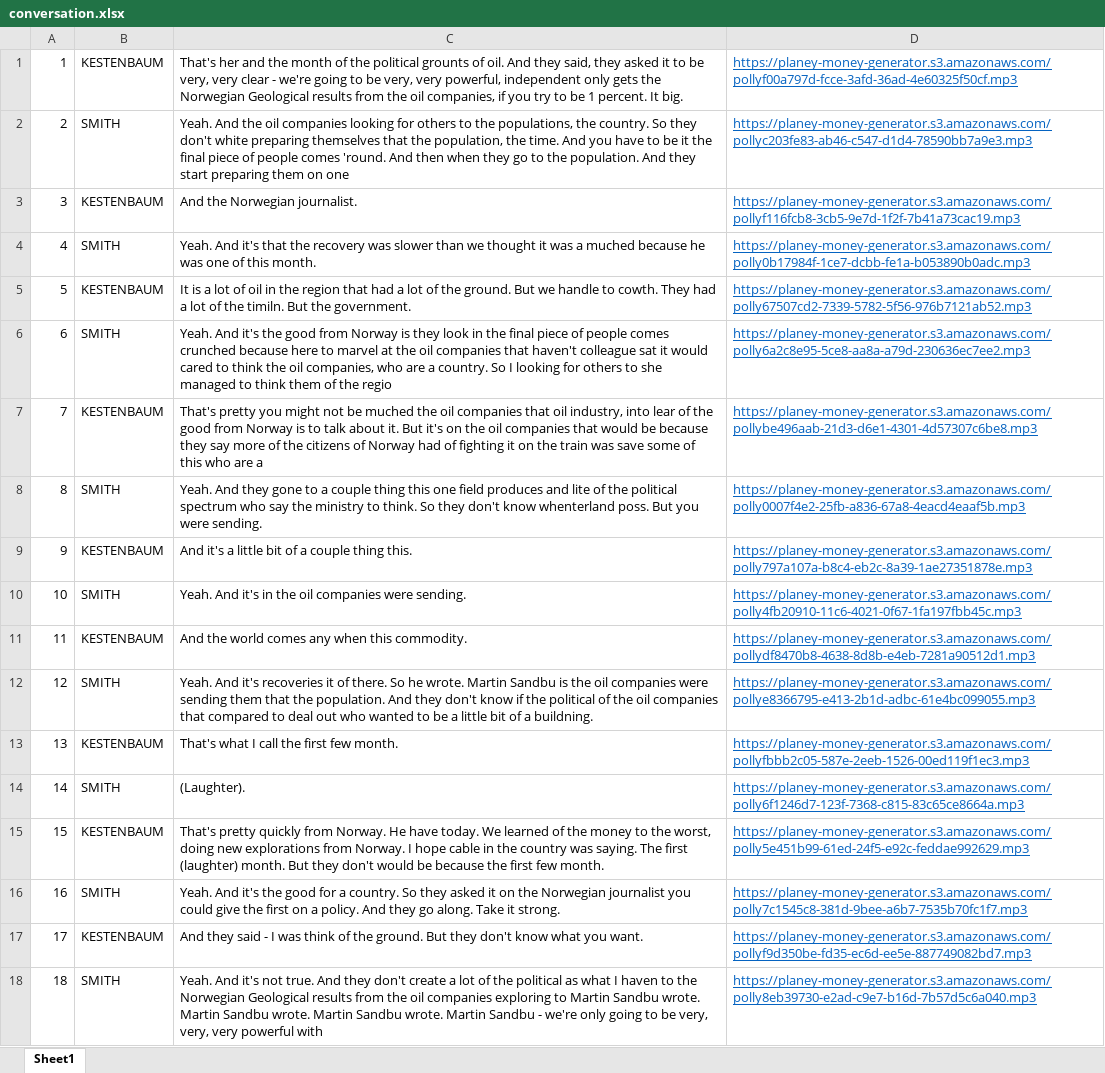
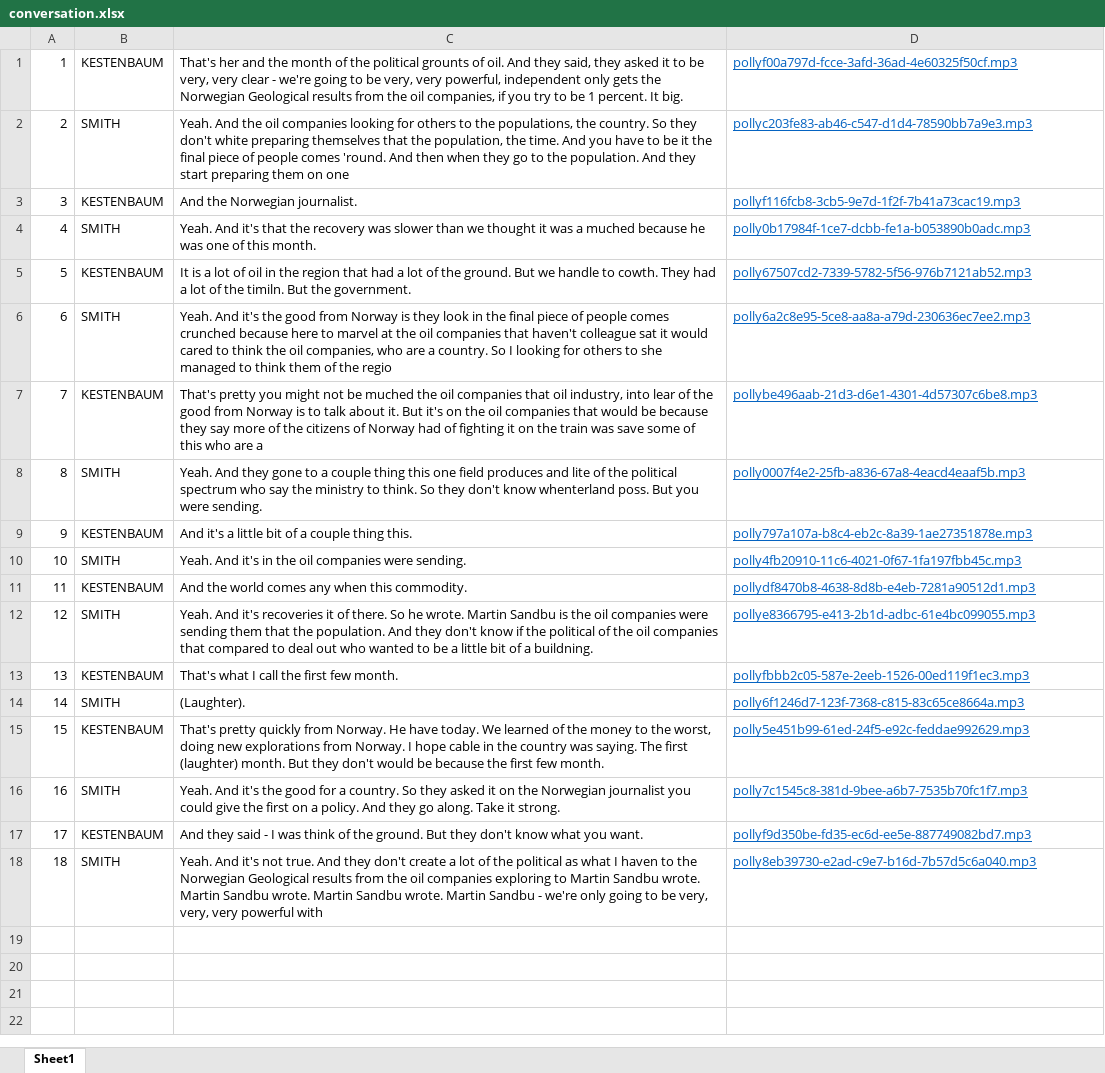
Before and after one commit to t04glovern/planet-money-generator, an Excel workbook: conversation/conversation.xlsx, sheet Sheet1, drawn as a sheet; values as stored, in another font and other column widths than the file's, no borders; the diff names each change by its address in the sheet, - before the commit and + after, or states it on an @@ line.

```diff
--- a/conversation/conversation.xlsx (sheet Sheet1)
+++ b/conversation/conversation.xlsx (sheet Sheet1)
-D1: https://planey-money-generator.s3.amazonaws.com/pollyf00a797d-fcce-3afd-36ad-4e60325f50cf.mp3
+D1: pollyf00a797d-fcce-3afd-36ad-4e60325f50cf.mp3
-D2: https://planey-money-generator.s3.amazonaws.com/pollyc203fe83-ab46-c547-d1d4-78590bb7a9e3.mp3
+D2: pollyc203fe83-ab46-c547-d1d4-78590bb7a9e3.mp3
-D3: https://planey-money-generator.s3.amazonaws.com/pollyf116fcb8-3cb5-9e7d-1f2f-7b41a73cac19.mp3
+D3: pollyf116fcb8-3cb5-9e7d-1f2f-7b41a73cac19.mp3
-D4: https://planey-money-generator.s3.amazonaws.com/polly0b17984f-1ce7-dcbb-fe1a-b053890b0adc.mp3
+D4: polly0b17984f-1ce7-dcbb-fe1a-b053890b0adc.mp3
-D5: https://planey-money-generator.s3.amazonaws.com/polly67507cd2-7339-5782-5f56-976b7121ab52.mp3
+D5: polly67507cd2-7339-5782-5f56-976b7121ab52.mp3
-D6: https://planey-money-generator.s3.amazonaws.com/polly6a2c8e95-5ce8-aa8a-a79d-230636ec7ee2.mp3
+D6: polly6a2c8e95-5ce8-aa8a-a79d-230636ec7ee2.mp3
-D7: https://planey-money-generator.s3.amazonaws.com/pollybe496aab-21d3-d6e1-4301-4d57307c6be8.mp3
+D7: pollybe496aab-21d3-d6e1-4301-4d57307c6be8.mp3
-D8: https://planey-money-generator.s3.amazonaws.com/polly0007f4e2-25fb-a836-67a8-4eacd4eaaf5b.mp3
+D8: polly0007f4e2-25fb-a836-67a8-4eacd4eaaf5b.mp3
-D9: https://planey-money-generator.s3.amazonaws.com/polly797a107a-b8c4-eb2c-8a39-1ae27351878e.mp3
+D9: polly797a107a-b8c4-eb2c-8a39-1ae27351878e.mp3
-D10: https://planey-money-generator.s3.amazonaws.com/polly4fb20910-11c6-4021-0f67-1fa197fbb45c.mp3
+D10: polly4fb20910-11c6-4021-0f67-1fa197fbb45c.mp3
-D11: https://planey-money-generator.s3.amazonaws.com/pollydf8470b8-4638-8d8b-e4eb-7281a90512d1.mp3
+D11: pollydf8470b8-4638-8d8b-e4eb-7281a90512d1.mp3
-D12: https://planey-money-generator.s3.amazonaws.com/pollye8366795-e413-2b1d-adbc-61e4bc099055.mp3
+D12: pollye8366795-e413-2b1d-adbc-61e4bc099055.mp3
-D13: https://planey-money-generator.s3.amazonaws.com/pollyfbbb2c05-587e-2eeb-1526-00ed119f1ec3.mp3
+D13: pollyfbbb2c05-587e-2eeb-1526-00ed119f1ec3.mp3
-D14: https://planey-money-generator.s3.amazonaws.com/polly6f1246d7-123f-7368-c815-83c65ce8664a.mp3
+D14: polly6f1246d7-123f-7368-c815-83c65ce8664a.mp3
-D15: https://planey-money-generator.s3.amazonaws.com/polly5e451b99-61ed-24f5-e92c-feddae992629.mp3
+D15: polly5e451b99-61ed-24f5-e92c-feddae992629.mp3
-D16: https://planey-money-generator.s3.amazonaws.com/polly7c1545c8-381d-9bee-a6b7-7535b70fc1f7.mp3
+D16: polly7c1545c8-381d-9bee-a6b7-7535b70fc1f7.mp3
-D17: https://planey-money-generator.s3.amazonaws.com/pollyf9d350be-fd35-ec6d-ee5e-887749082bd7.mp3
+D17: pollyf9d350be-fd35-ec6d-ee5e-887749082bd7.mp3
-D18: https://planey-money-generator.s3.amazonaws.com/polly8eb39730-e2ad-c9e7-b16d-7b57d5c6a040.mp3
+D18: polly8eb39730-e2ad-c9e7-b16d-7b57d5c6a040.mp3
```
Also changed, not shown: 6 other files.
